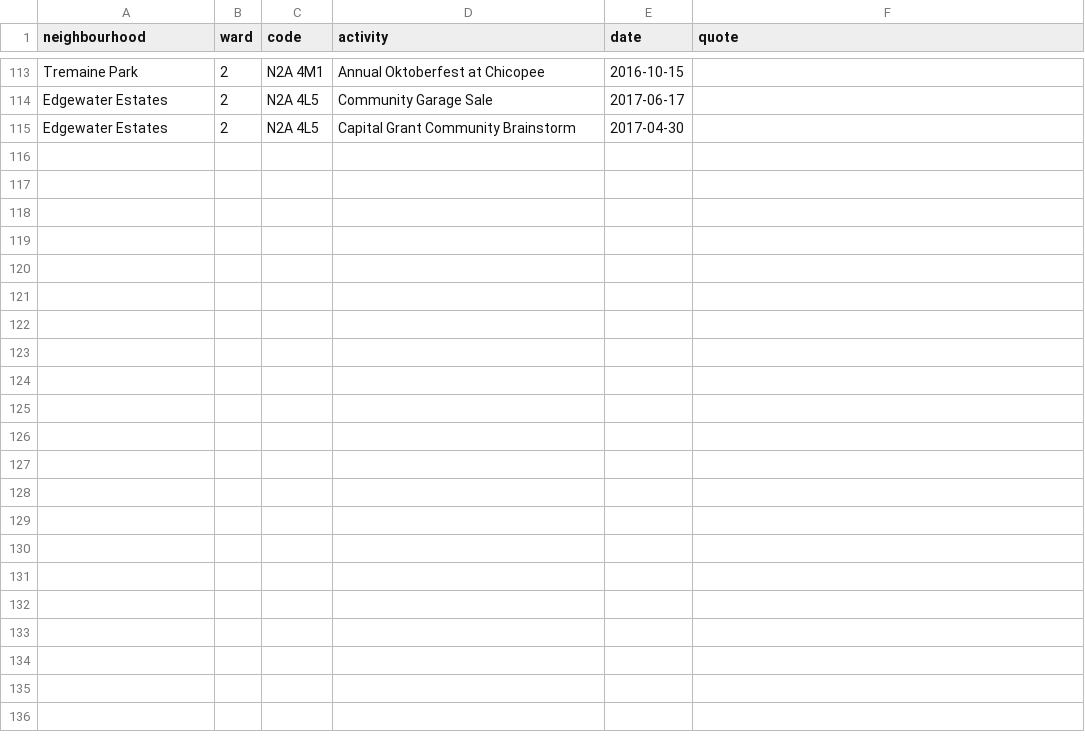
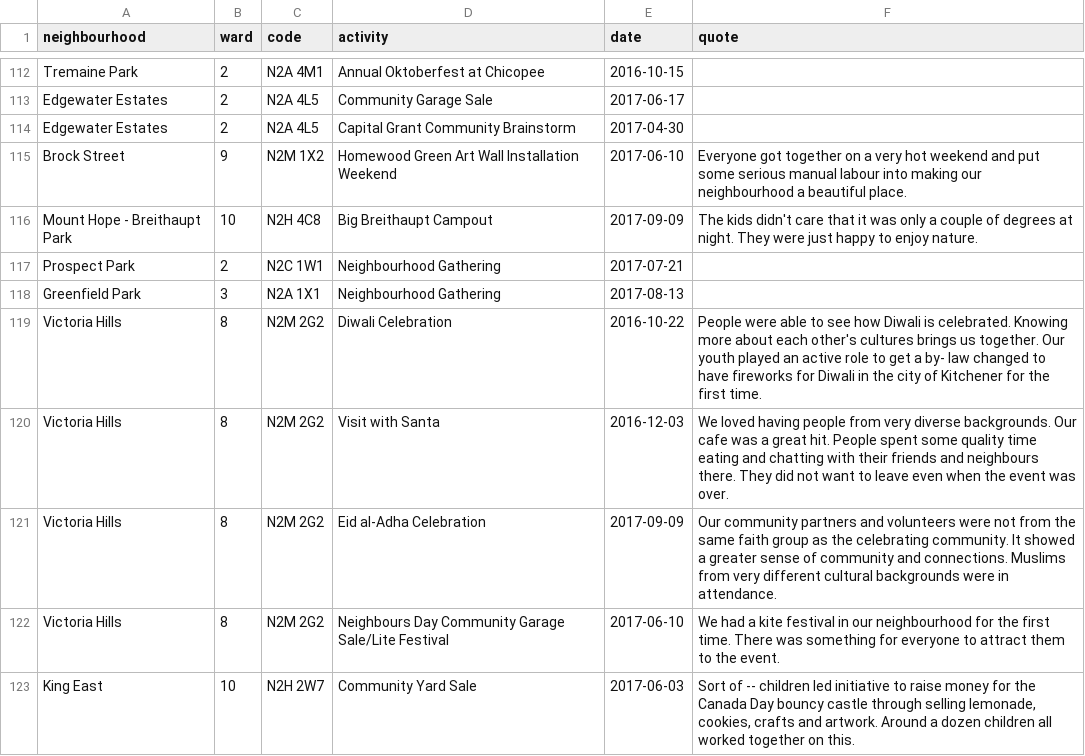
Before and after one commit to info-waterloo-region/festival-of-neighbourhoods, a CSV file: _data/registered-activities.csv, drawn as a sheet; only a part is shown, gaps mark what is left out; the diff covers the shown part only; the diff names each change by its address in the sheet, - before the commit and + after, or states it on an @@ line.

```diff
--- a/_data/registered-activities.csv
+++ b/_data/registered-activities.csv
+row 115: Brock Street | 9 | N2M 1X2 | Homewood Green Art Wall Installation Weekend | 2017-06-10 | Everyone got together on a very hot weekend and put some serious manual labour into making our neighbourhood a beautiful place.
+row 116: Mount Hope - Breithaupt Park | 10 | N2H 4C8 | Big Breithaupt Campout | 2017-09-09 | The kids didn't care that it was only a couple of degrees at night. They were just happy to enjoy nature.
+row 117: Prospect Park | 2 | N2C 1W1 | Neighbourhood Gathering | 2017-07-21
+row 118: Greenfield Park | 3 | N2A 1X1 | Neighbourhood Gathering | 2017-08-13
+row 119: Victoria Hills | 8 | N2M 2G2 | Diwali Celebration | 2016-10-22 | People were able to see how Diwali is celebrated. Knowing more about each other's cultures brings us together. Our youth played an active role to get a by- law changed to have fireworks for Diwali in the city of Kitchener for the first time.
+row 120: Victoria Hills | 8 | N2M 2G2 | Visit with Santa | 2016-12-03 | We loved having people from very diverse backgrounds. Our cafe was a great hit. People spent some quality time eating and chatting with their friends and neighbours there. They did not want to leave even when the event was over.
+row 121: Victoria Hills | 8 | N2M 2G2 | Eid al-Adha Celebration | 2017-09-09 | Our community partners and volunteers were not from the same faith group as the celebrating community. It showed a greater sense of community and connections. Muslims from very different cultural backgrounds were in attendance.
+row 122: Victoria Hills | 8 | N2M 2G2 | Neighbours Day Community Garage Sale/Lite Festival | 2017-06-10 | We had a kite festival in our neighbourhood for the first time. There was something for everyone to attract them to the event.
+row 123: King East | 10 | N2H 2W7 | Community Yard Sale | 2017-06-03 | Sort of -- children led initiative to raise money for the Canada Day bouncy castle through selling lemonade, cookies, crafts and artwork. Around a dozen children all worked together on this.
```
Also changed, not shown: 8 added rows, 1 removed row and 22 edited cells elsewhere in this file, _data/codes.csv, _data/unregistered-activities.csv.
